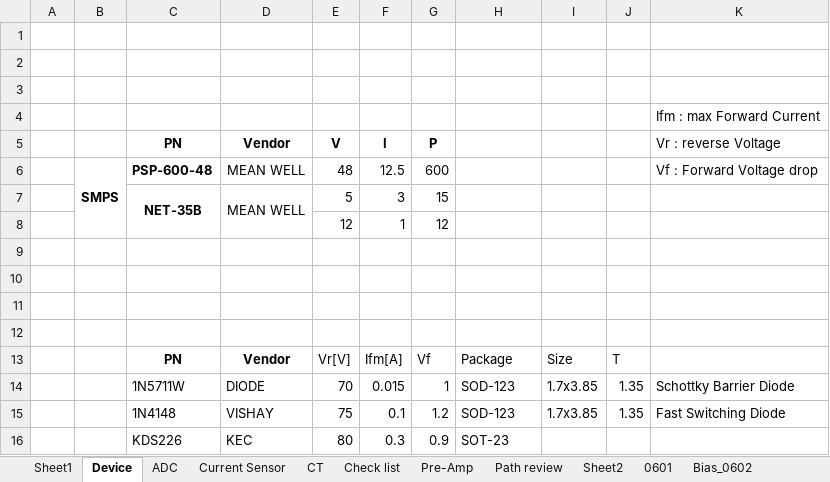
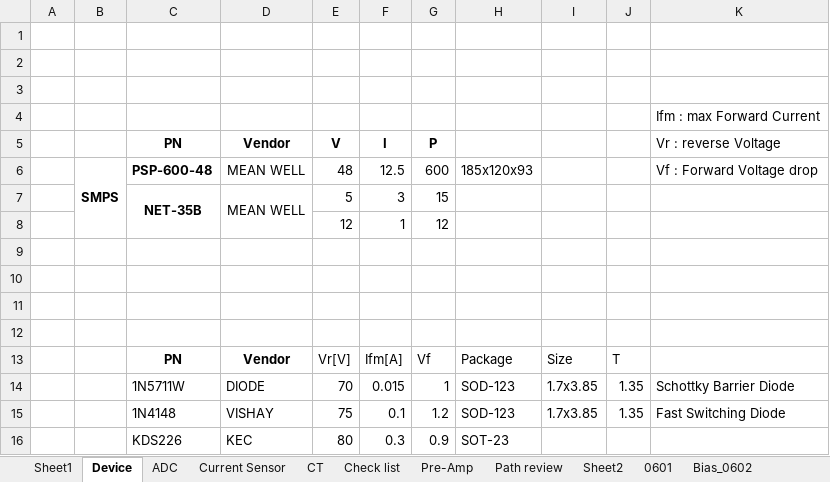
Before and after one commit to ArvidJoung/Plasma_RF_Generator, an Excel workbook: Plasma RF Review data_company.xlsx, sheet Device, drawn as a sheet; values as stored, in another font and other column widths than the file's, no borders; the diff names each change by its address in the sheet, - before the commit and + after, or states it on an @@ line.

```diff
--- a/Plasma RF Review data_company.xlsx (sheet Device)
+++ b/Plasma RF Review data_company.xlsx (sheet Device)
-H6: (empty)
+H6: 185x120x93
```
Also changed, not shown: 0_Block Diagram/Plasma_Gen_Block Diagram_V2.0.xlsx, 32 other files.
